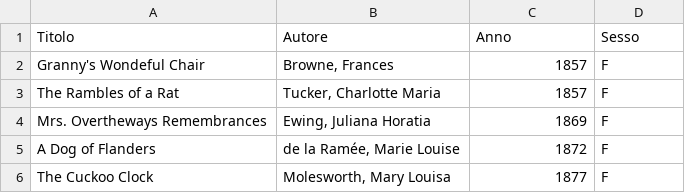
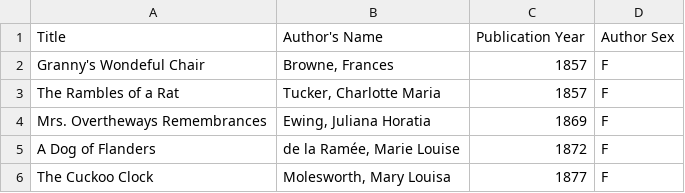
Before and after one commit to gobbykid/corpus, a CSV file: gobbykidCorpus.csv, drawn as a sheet; only a part is shown; removed rows and columns are numbered as before the commit, all else as after; the diff names each change by its address in the sheet, - before the commit and + after, or states it on an @@ line.

Commit message:
Update gobbykidCorpus.csv

```diff
--- a/gobbykidCorpus.csv
+++ b/gobbykidCorpus.csv
-row 1: Titolo | Autore | Anno | Sesso
+row 1: Title | Author's Name | Publication Year | Author Sex
```
